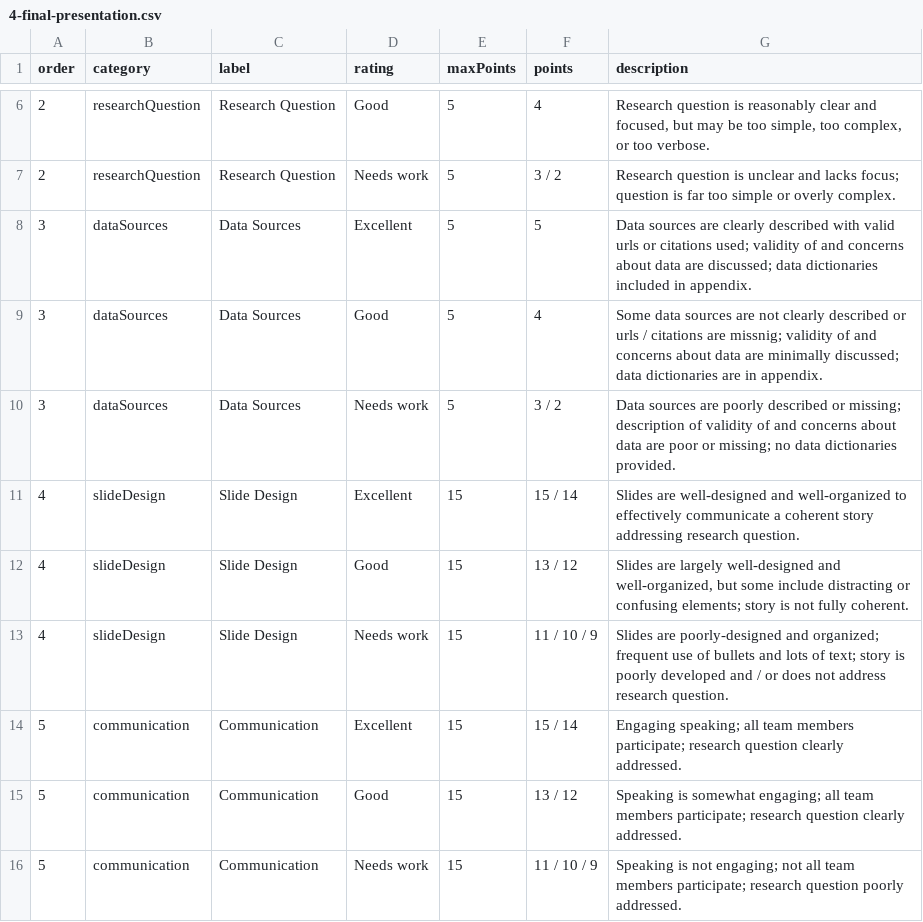
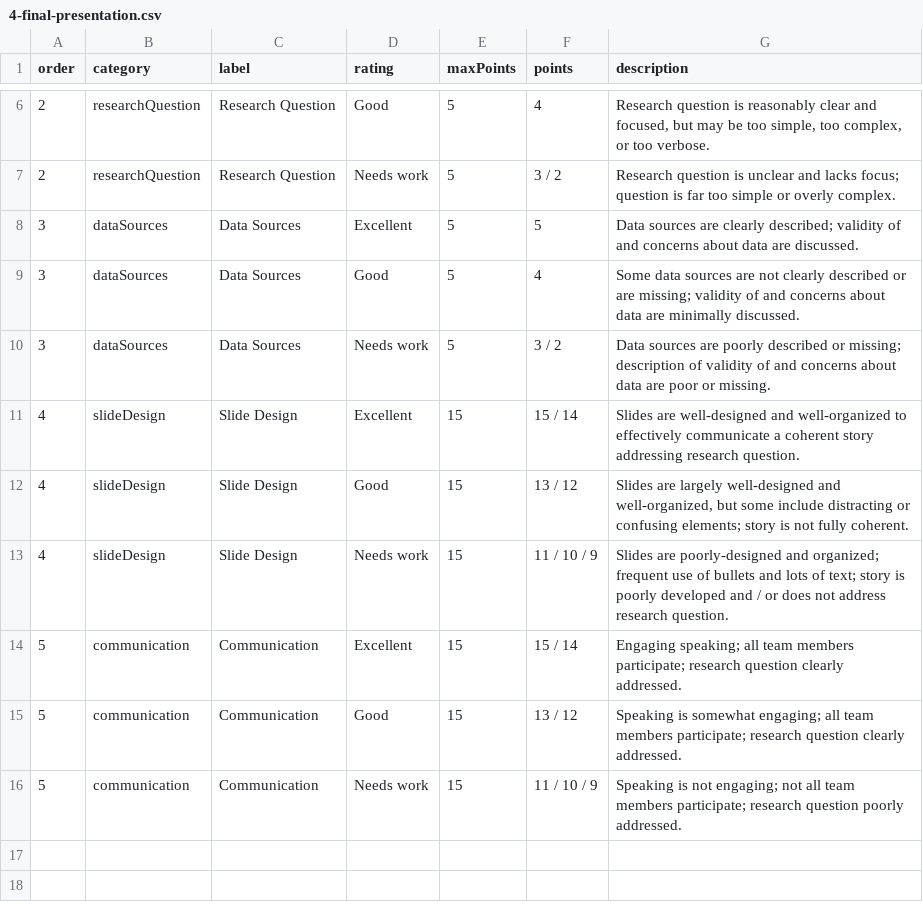
Before and after one commit to emse-eda-gwu/2023-Fall, a CSV file: rubrics/4-final-presentation.csv, drawn as a sheet; only a part is shown, gaps mark what is left out.

Commit message:
Update 4-final-presentation.csv

```diff
--- a/rubrics/4-final-presentation.csv
+++ b/rubrics/4-final-presentation.csv
@@ -7,5 +7,5 @@ order,category,label,rating,maxPoints,points,description
 2,researchQuestion,Research Question,Needs work,5,3 / 2,Research question is unclear and lacks focus; question is far too simple or overly complex.
-3,dataSources,Data Sources,Excellent,5,5,Data sources are clearly described with valid urls or citations used; validity of and concerns about data are discussed; data dictionaries included in appendix.
-3,dataSources,Data Sources,Good,5,4,Some data sources are not clearly described or urls / citations are missnig; validity of and concerns about data are minimally discussed; data dictionaries are in appendix.
-3,dataSources,Data Sources,Needs work,5,3 / 2,Data sources are poorly described or missing; description of validity of and concerns about data are poor or missing; no data dictionaries provided.
+3,dataSources,Data Sources,Excellent,5,5,Data sources are clearly described; validity of and concerns about data are discussed.
+3,dataSources,Data Sources,Good,5,4,Some data sources are not clearly described or are missing; validity of and concerns about data are minimally discussed.
+3,dataSources,Data Sources,Needs work,5,3 / 2,Data sources are poorly described or missing; description of validity of and concerns about data are poor or missing.
 4,slideDesign,Slide Design,Excellent,15,15 / 14,Slides are well-designed and well-organized to effectively communicate a coherent story addressing research question.
```
